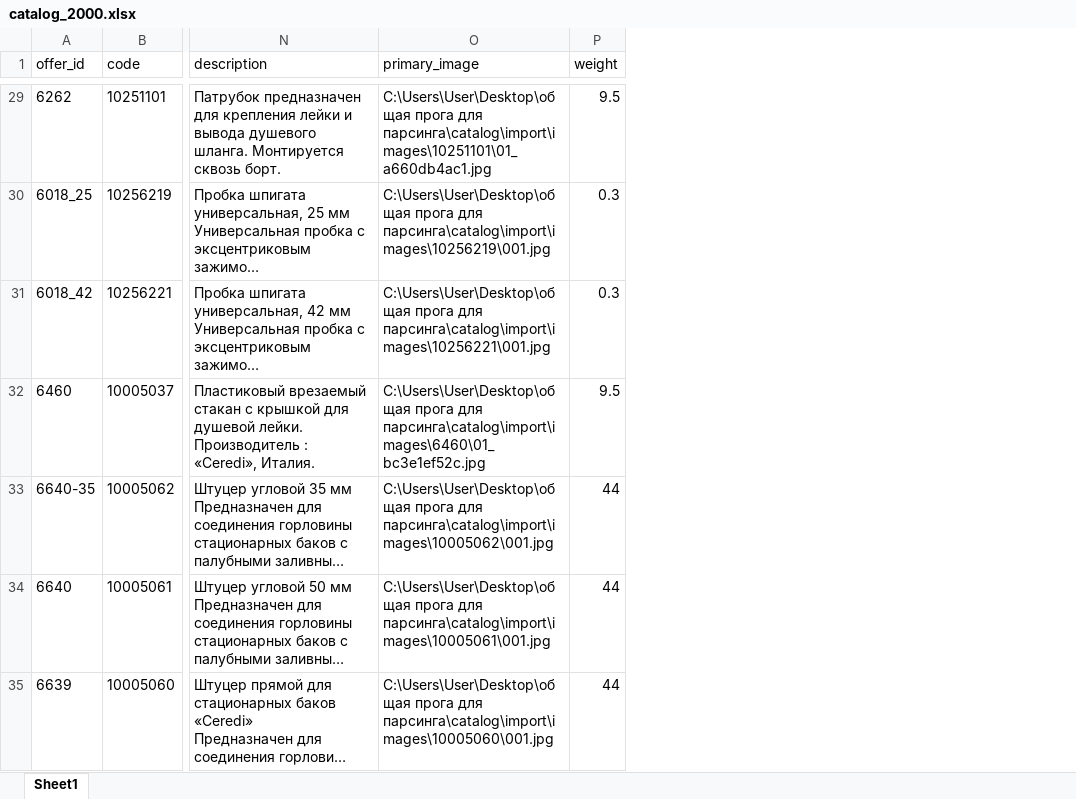
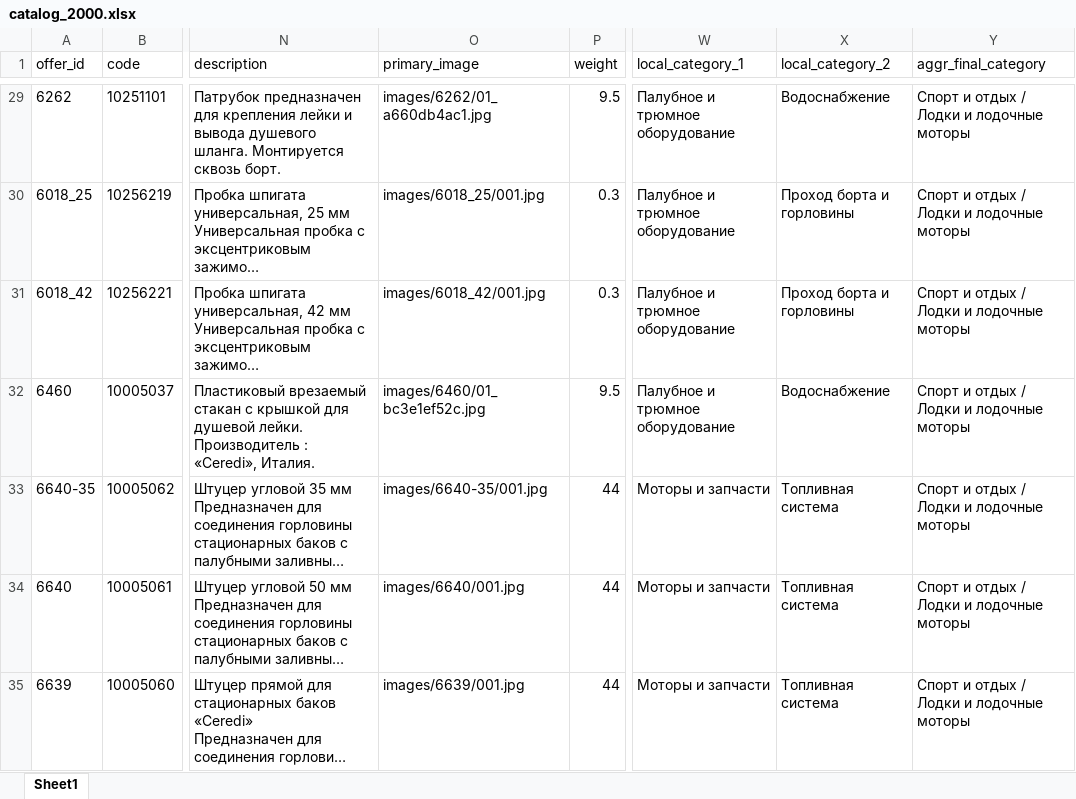
Before and after one commit to kexi-bq/ozon-catalog, an Excel workbook: data/catalog_2000.xlsx, sheet Sheet1, drawn as a sheet; only a part is shown, gaps mark what is left out; long unchanged cells end in …; values as stored, in another font and other column widths than the file's, no borders; the diff covers the shown part only; the diff names each change by its address in the sheet, - before the commit and + after, or states it on an @@ line.

Commit message:
Update app and catalog categories

```diff
--- a/data/catalog_2000.xlsx (sheet Sheet1)
+++ b/data/catalog_2000.xlsx (sheet Sheet1)
+column W (local_category_1), rows 29-35: Палубное и трюмное оборудование | Палубное и трюмное оборудование | Палубное и трюмное оборудование | Палубное и трюмное оборудование | Моторы и запчасти | Моторы и запчасти | Моторы и запчасти
+column X (local_category_2), rows 29-35: Водоснабжение | Проход борта и горловины | Проход борта и горловины | Водоснабжение | Топливная система | Топливная система | Топливная система
+column Y (aggr_final_category), rows 29-35: all Спорт и отдых / Лодки и лодочные моторы
-O29 (primary_image): C:\Users\User\Desktop\общая прога для парсинга\catalog\import\images\10251101\01_a660db4ac1.jpg
+O29 (primary_image): images/6262/01_a660db4ac1.jpg
-O30 (primary_image): C:\Users\User\Desktop\общая прога для парсинга\catalog\import\images\10256219\001.jpg
+O30 (primary_image): images/6018_25/001.jpg
-O31 (primary_image): C:\Users\User\Desktop\общая прога для парсинга\catalog\import\images\10256221\001.jpg
+O31 (primary_image): images/6018_42/001.jpg
-O32 (primary_image): C:\Users\User\Desktop\общая прога для парсинга\catalog\import\images\6460\01_bc3e1ef52c.jpg
+O32 (primary_image): images/6460/01_bc3e1ef52c.jpg
-O33 (primary_image): C:\Users\User\Desktop\общая прога для парсинга\catalog\import\images\10005062\001.jpg
+O33 (primary_image): images/6640-35/001.jpg
-O34 (primary_image): C:\Users\User\Desktop\общая прога для парсинга\catalog\import\images\10005061\001.jpg
+O34 (primary_image): images/6640/001.jpg
-O35 (primary_image): C:\Users\User\Desktop\общая прога для парсинга\catalog\import\images\10005060\001.jpg
+O35 (primary_image): images/6639/001.jpg
```
Also changed, not shown: 1253 edited cells elsewhere in this sheet, 1 other file.
